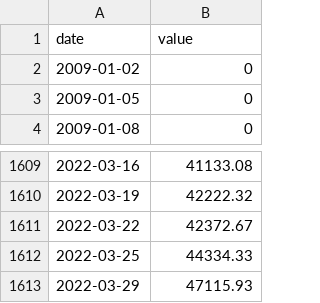
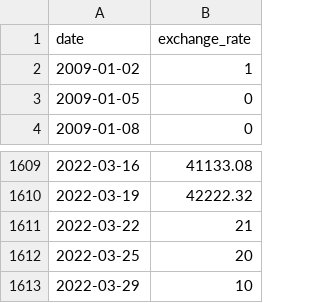
Before and after one commit to Lacusch/CPP, a CSV file: CPP/09/ex00/data/data.csv, drawn as a sheet; only a part is shown, gaps mark what is left out.

```diff
--- a/CPP/09/ex00/data/data.csv
+++ b/CPP/09/ex00/data/data.csv
@@ -1,3 +1,3 @@
-date,value
-2009-01-02,0
+date,exchange_rate
+2009-01-02,1
 2009-01-05,0
@@ -1610,4 +1610,4 @@ date,value
 2022-03-19,42222.32
-2022-03-22,42372.67
-2022-03-25,44334.33
-2022-03-29,47115.93
+2022-03-22,21
+2022-03-25,20
+2022-03-29,10
```
Also changed, not shown: 4 other files.
